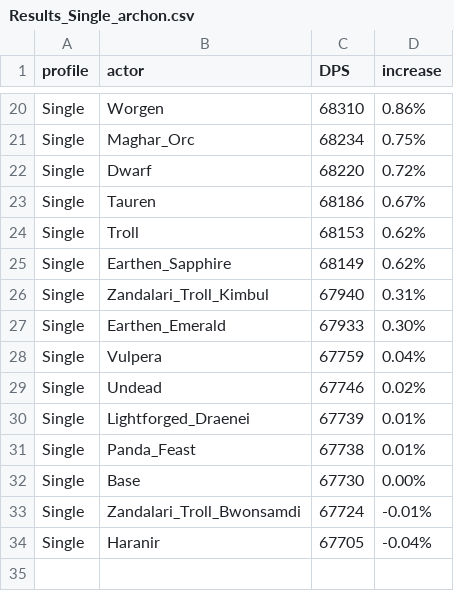
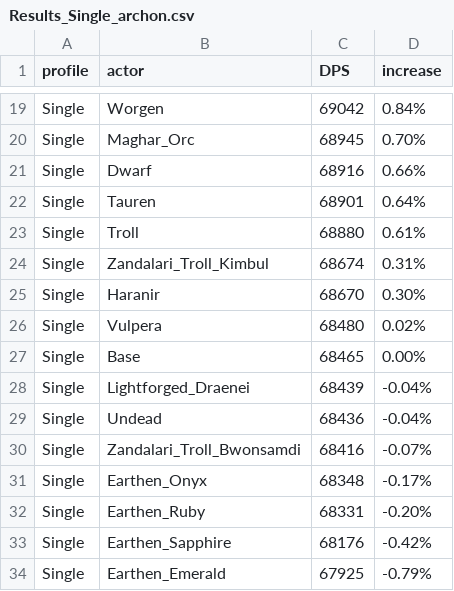
Before and after one commit to WarcraftPriests/mid-shadow-priest, a CSV file: racials/results/Results_Single_archon.csv, drawn as a sheet; only a part is shown, gaps mark what is left out; removed rows and columns are numbered as before the commit, all else as after; the diff covers the shown part only; the diff names each change by its address in the sheet, - before the commit and + after, or states it on an @@ line.

```diff
--- a/racials/results/Results_Single_archon.csv
+++ b/racials/results/Results_Single_archon.csv
-C19 (DPS): 68310
+C19 (DPS): 69042
-D19 (increase): 0.86%
+D19 (increase): 0.84%
-C20 (DPS): 68234
+C20 (DPS): 68945
-D20 (increase): 0.75%
+D20 (increase): 0.70%
-C21 (DPS): 68220
+C21 (DPS): 68916
-D21 (increase): 0.72%
+D21 (increase): 0.66%
-C22 (DPS): 68186
+C22 (DPS): 68901
-D22 (increase): 0.67%
+D22 (increase): 0.64%
-C23 (DPS): 68153
+C23 (DPS): 68880
-D23 (increase): 0.62%
+D23 (increase): 0.61%
-row 25: Single | Earthen_Sapphire | 68149 | 0.62%
-C24 (DPS): 67940
+C24 (DPS): 68674
-B25 (actor): Earthen_Emerald
+B25 (actor): Haranir
-C25 (DPS): 67933
+C25 (DPS): 68670
-C26 (DPS): 67759
+C26 (DPS): 68480
-D26 (increase): 0.04%
+D26 (increase): 0.02%
-row 29: Single | Undead | 67746 | 0.02%
-row 30: Single | Lightforged_Draenei | 67739 | 0.01%
-row 31: Single | Panda_Feast | 67738 | 0.01%
-C27 (DPS): 67730
+C27 (DPS): 68465
+row 28: Single | Lightforged_Draenei | 68439 | -0.04%
+row 29: Single | Undead | 68436 | -0.04%
-C30 (DPS): 67724
+C30 (DPS): 68416
-D30 (increase): -0.01%
+D30 (increase): -0.07%
-row 34: Single | Haranir | 67705 | -0.04%
+row 31: Single | Earthen_Onyx | 68348 | -0.17%
+row 32: Single | Earthen_Ruby | 68331 | -0.20%
+row 33: Single | Earthen_Sapphire | 68176 | -0.42%
+row 34: Single | Earthen_Emerald | 67925 | -0.79%
```
Also changed, not shown: 6 added rows, 7 removed rows and 22 edited cells elsewhere in this file, racials/results/Results_3T_archon.csv, racials/results/Results_8T_archon.csv, 37 other files.
